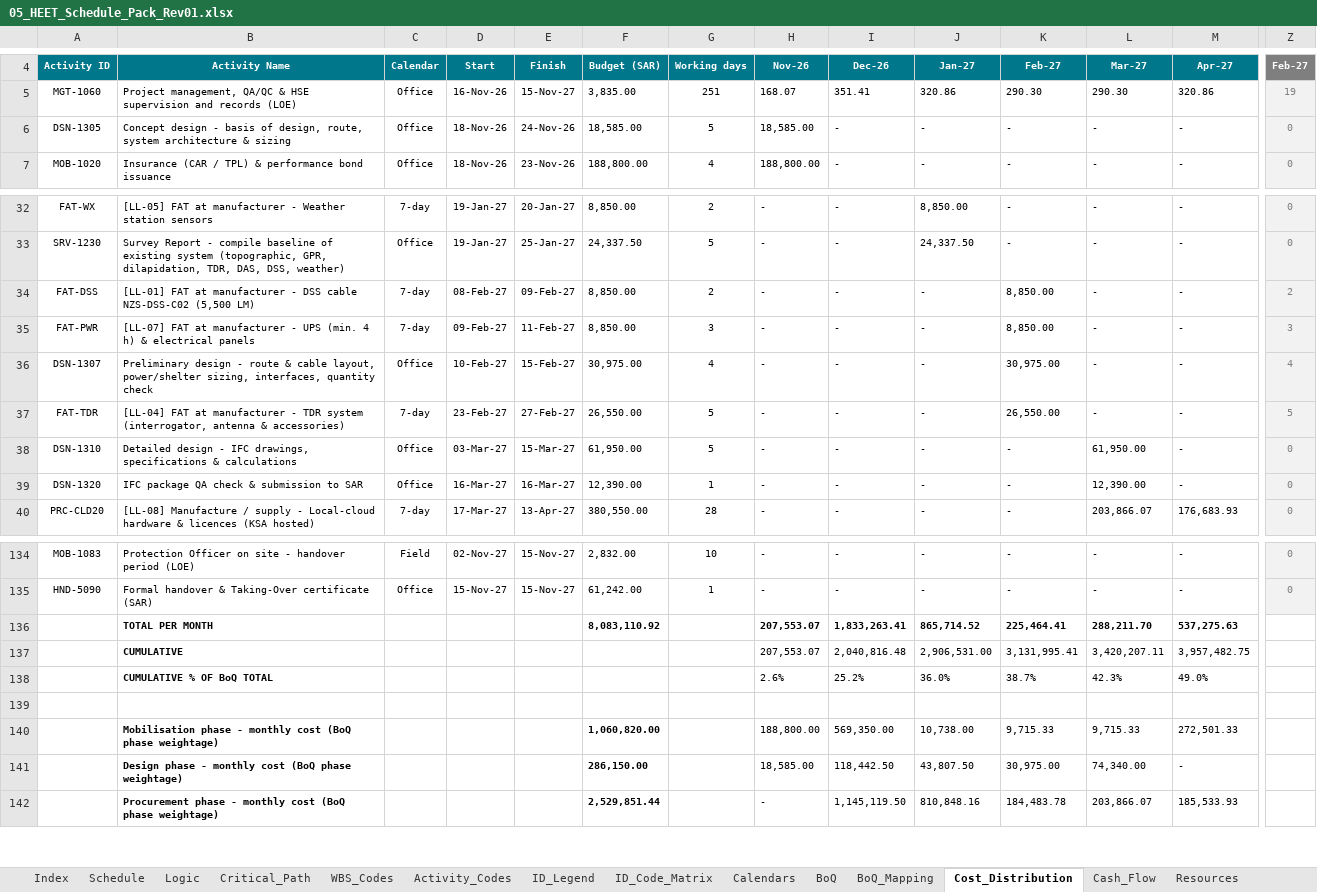
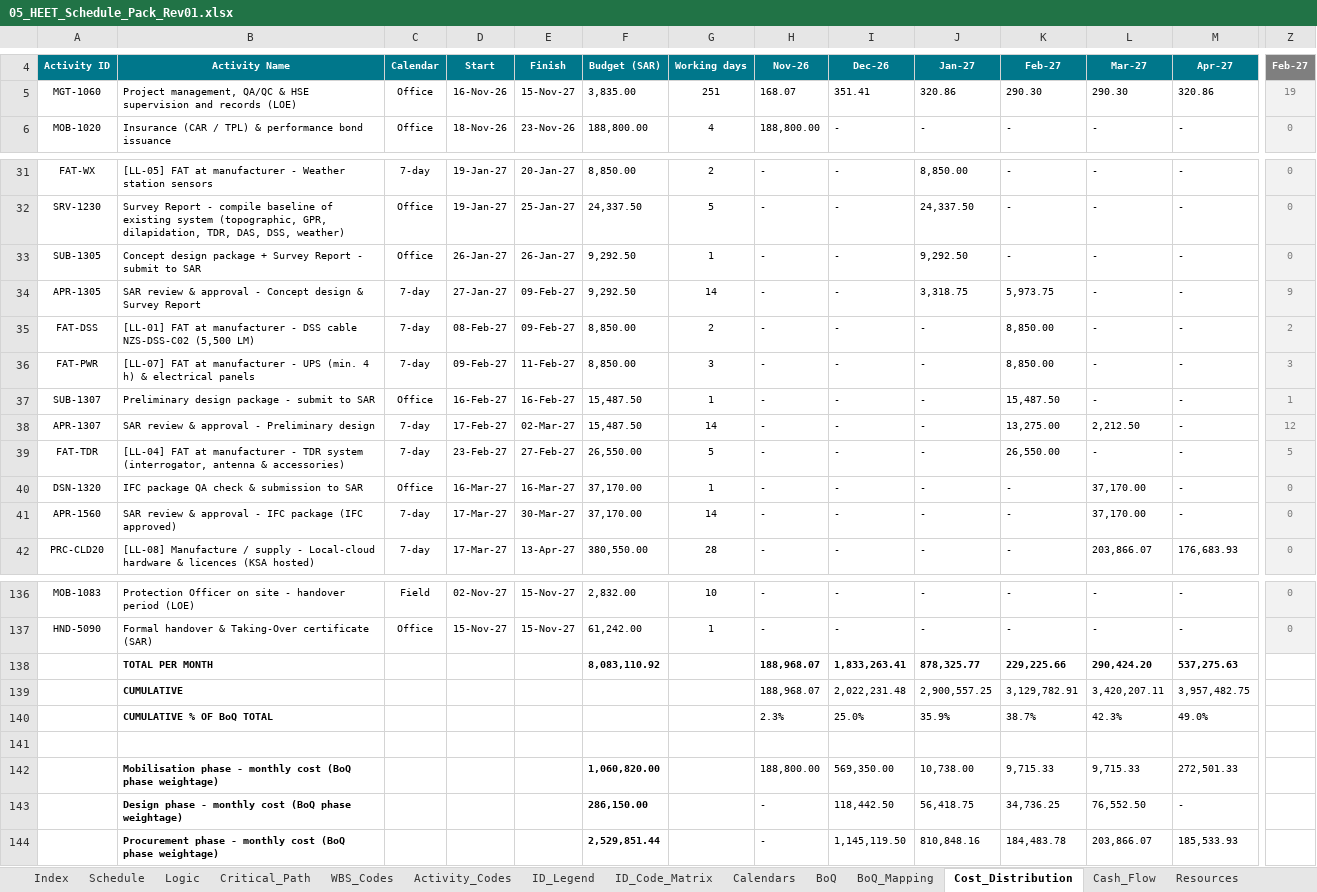
Before and after one commit to mostafaessam8-source/claude-fable-5-prompt, an Excel workbook: Submittal_BEN-26-911-SCH-01_Rev01/05_HEET_Schedule_Pack_Rev01.xlsx, sheet Cost_Distribution, drawn as a sheet; only a part is shown, gaps mark what is left out; values as stored, in another font and other column widths than the file's, no borders; removed rows and columns are numbered as before the commit, all else as after; rows hold the shown columns only; the diff names each change by its address in the sheet, - before the commit and + after, or states it on an @@ line.

```diff
--- a/Submittal_BEN-26-911-SCH-01_Rev01/05_HEET_Schedule_Pack_Rev01.xlsx (sheet Cost_Distribution)
+++ b/Submittal_BEN-26-911-SCH-01_Rev01/05_HEET_Schedule_Pack_Rev01.xlsx (sheet Cost_Distribution)
-row 6: DSN-1305 | Concept design - basis of design, route, system architecture & sizing | Office | 18-Nov-26 | 24-Nov-26 | 18,585.00 | 5 | 18,585.00 | - | - | - | - | - | 0
+row 33: SUB-1305 | Concept design package + Survey Report - submit to SAR | Office | 26-Jan-27 | 26-Jan-27 | 9,292.50 | 1 | - | - | 9,292.50 | - | - | - | 0
+row 34: APR-1305 | SAR review & approval - Concept design & Survey Report | 7-day | 27-Jan-27 | 09-Feb-27 | 9,292.50 | 14 | - | - | 3,318.75 | 5,973.75 | - | - | 9
-A37: DSN-1307
+A37: SUB-1307
-B37: Preliminary design - route & cable layout, power/shelter sizing, interfaces, quantity check
+B37: Preliminary design package - submit to SAR
-D37: 10-Feb-27
+D37: 16-Feb-27
-E37: 15-Feb-27
+E37: 16-Feb-27
-F37: 30,975.00
+F37: 15,487.50
-G37: 4
+G37: 1
-K37: 30,975.00
+K37: 15,487.50
-Z37: 4
+Z37: 1
+row 38: APR-1307 | SAR review & approval - Preliminary design | 7-day | 17-Feb-27 | 02-Mar-27 | 15,487.50 | 14 | - | - | - | 13,275.00 | 2,212.50 | - | 12
-row 38: DSN-1310 | Detailed design - IFC drawings, specifications & calculations | Office | 03-Mar-27 | 15-Mar-27 | 61,950.00 | 5 | - | - | - | - | 61,950.00 | - | 0
-F40: 12,390.00
+F40: 37,170.00
-L40: 12,390.00
+L40: 37,170.00
+row 41: APR-1560 | SAR review & approval - IFC package (IFC approved) | 7-day | 17-Mar-27 | 30-Mar-27 | 37,170.00 | 14 | - | - | - | - | 37,170.00 | - | 0
-H138:H139: 207,553.07
+H138:H139: 188,968.07
-J138: 865,714.52
+J138: 878,325.77
-K138: 225,464.41
+K138: 229,225.66
-L138: 288,211.70
+L138: 290,424.20
-I139: 2,040,816.48
+I139: 2,022,231.48
-J139: 2,906,531.00
+J139: 2,900,557.25
-K139: 3,131,995.41
+K139: 3,129,782.91
-H140: 2.6%
+H140: 2.3%
-I140: 25.2%
+I140: 25.0%
-J140: 36.0%
+J140: 35.9%
-H143: 18,585.00
+H143: -
-J143: 43,807.50
+J143: 56,418.75
-K143: 30,975.00
+K143: 34,736.25
-L143: 74,340.00
+L143: 76,552.50
```
Also changed, not shown: sheet BoQ_Mapping, sheet Cash_Flow, sheet Schedule, sheet ID_Code_Matrix, sheet DCMA_Check, sheet Activity_Codes, formulas that keep their value, Submittal_BEN-26-911-SCH-01_Rev01/06_CRS_Contractor_Response_Rev01.xlsx, Submittal_BEN-26-911-SCH-01_Rev01/07_BoQ_Mapping_Rev01.xlsx, 5 other files.
